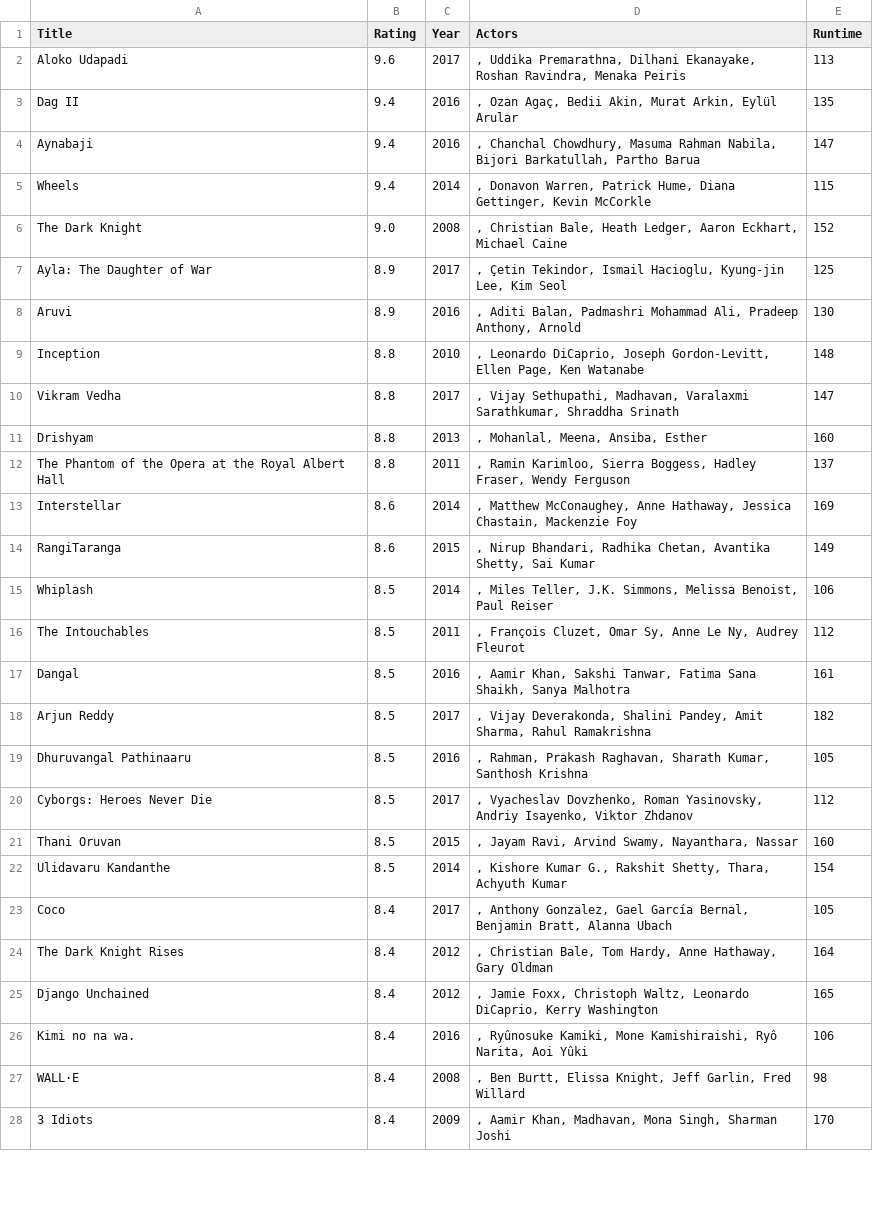
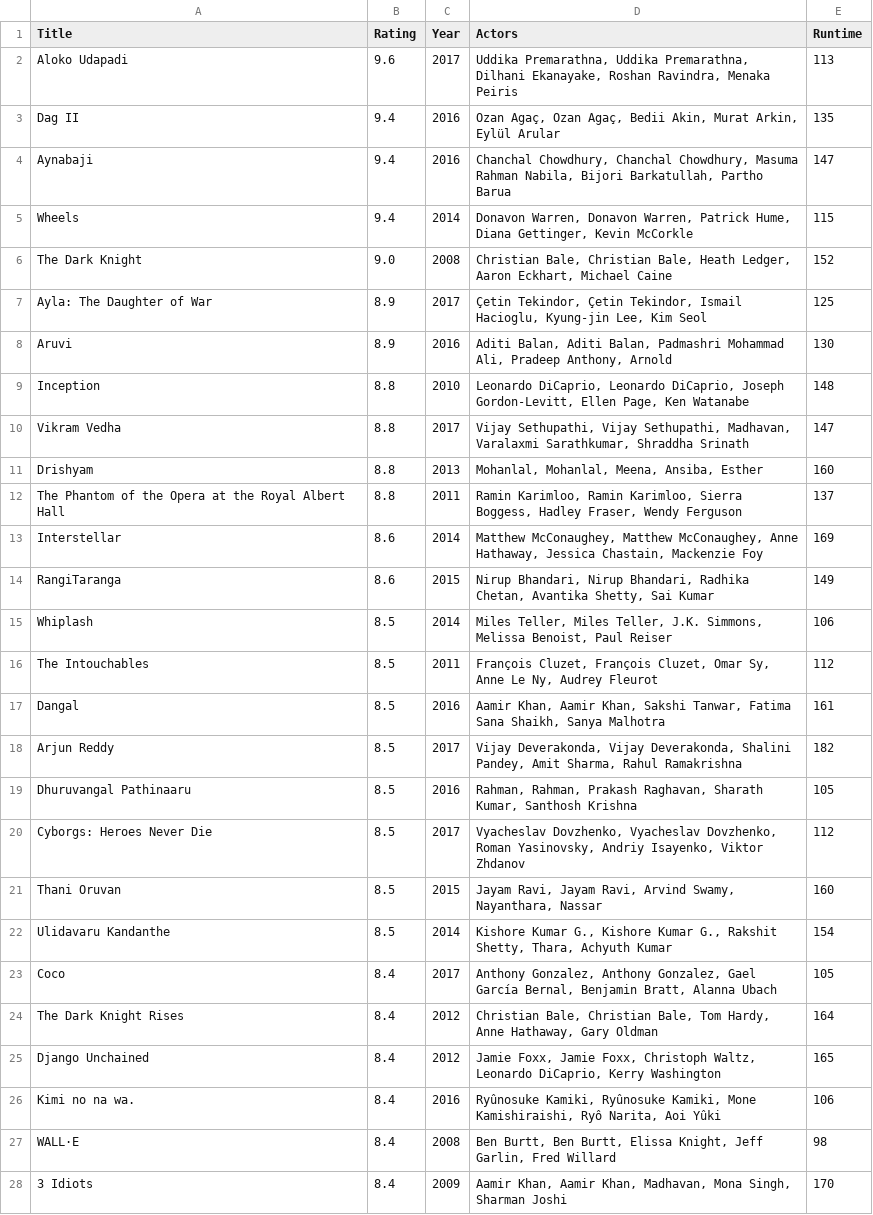
Before and after one commit to TulaKaptein/DataProcessing, a CSV file: Homework/Week_1/movies.csv, drawn as a sheet; only a part is shown; the diff covers the shown part only.

Commit message:
change actors

```diff
--- a/Homework/Week_1/movies.csv
+++ b/Homework/Week_1/movies.csv
@@ -1,28 +1,28 @@
 Title,Rating,Year,Actors,Runtime
-Aloko Udapadi,9.6,2017,", Uddika Premarathna, Dilhani Ekanayake, Roshan Ravindra, Menaka Peiris",113
-Dag II,9.4,2016,", Ozan Agaç, Bedii Akin, Murat Arkin, Eylül Arular",135
-Aynabaji,9.4,2016,", Chanchal Chowdhury, Masuma Rahman Nabila, Bijori Barkatullah, Partho Barua",147
-Wheels,9.4,2014,", Donavon Warren, Patrick Hume, Diana Gettinger, Kevin McCorkle",115
-The Dark Knight,9.0,2008,", Christian Bale, Heath Ledger, Aaron Eckhart, Michael Caine",152
-Ayla: The Daughter of War,8.9,2017,", Çetin Tekindor, Ismail Hacioglu, Kyung-jin Lee, Kim Seol",125
-Aruvi,8.9,2016,", Aditi Balan, Padmashri Mohammad Ali, Pradeep Anthony, Arnold",130
-Inception,8.8,2010,", Leonardo DiCaprio, Joseph Gordon-Levitt, Ellen Page, Ken Watanabe",148
-Vikram Vedha,8.8,2017,", Vijay Sethupathi, Madhavan, Varalaxmi Sarathkumar, Shraddha Srinath",147
-Drishyam,8.8,2013,", Mohanlal, Meena, Ansiba, Esther",160
-The Phantom of the Opera at the Royal Albert Hall,8.8,2011,", Ramin Karimloo, Sierra Boggess, Hadley Fraser, Wendy Ferguson",137
-Interstellar,8.6,2014,", Matthew McConaughey, Anne Hathaway, Jessica Chastain, Mackenzie Foy",169
-RangiTaranga,8.6,2015,", Nirup Bhandari, Radhika Chetan, Avantika Shetty, Sai Kumar",149
-Whiplash,8.5,2014,", Miles Teller, J.K. Simmons, Melissa Benoist, Paul Reiser",106
-The Intouchables,8.5,2011,", François Cluzet, Omar Sy, Anne Le Ny, Audrey Fleurot",112
-Dangal,8.5,2016,", Aamir Khan, Sakshi Tanwar, Fatima Sana Shaikh, Sanya Malhotra",161
-Arjun Reddy,8.5,2017,", Vijay Deverakonda, Shalini Pandey, Amit Sharma, Rahul Ramakrishna",182
-Dhuruvangal Pathinaaru,8.5,2016,", Rahman, Prakash Raghavan, Sharath Kumar, Santhosh Krishna",105
-Cyborgs: Heroes Never Die,8.5,2017,", Vyacheslav Dovzhenko, Roman Yasinovsky, Andriy Isayenko, Viktor Zhdanov",112
-Thani Oruvan,8.5,2015,", Jayam Ravi, Arvind Swamy, Nayanthara, Nassar",160
-Ulidavaru Kandanthe,8.5,2014,", Kishore Kumar G., Rakshit Shetty, Thara, Achyuth Kumar",154
-Coco,8.4,2017,", Anthony Gonzalez, Gael García Bernal, Benjamin Bratt, Alanna Ubach",105
-The Dark Knight Rises,8.4,2012,", Christian Bale, Tom Hardy, Anne Hathaway, Gary Oldman",164
-Django Unchained,8.4,2012,", Jamie Foxx, Christoph Waltz, Leonardo DiCaprio, Kerry Washington",165
-Kimi no na wa.,8.4,2016,", Ryûnosuke Kamiki, Mone Kamishiraishi, Ryô Narita, Aoi Yûki",106
-WALL·E,8.4,2008,", Ben Burtt, Elissa Knight, Jeff Garlin, Fred Willard",98
-3 Idiots,8.4,2009,", Aamir Khan, Madhavan, Mona Singh, Sharman Joshi",170
+Aloko Udapadi,9.6,2017,"Uddika Premarathna, Uddika Premarathna, Dilhani Ekanayake, Roshan Ravindra, Menaka Peiris",113
+Dag II,9.4,2016,"Ozan Agaç, Ozan Agaç, Bedii Akin, Murat Arkin, Eylül Arular",135
+Aynabaji,9.4,2016,"Chanchal Chowdhury, Chanchal Chowdhury, Masuma Rahman Nabila, Bijori Barkatullah, Partho Barua",147
+Wheels,9.4,2014,"Donavon Warren, Donavon Warren, Patrick Hume, Diana Gettinger, Kevin McCorkle",115
+The Dark Knight,9.0,2008,"Christian Bale, Christian Bale, Heath Ledger, Aaron Eckhart, Michael Caine",152
+Ayla: The Daughter of War,8.9,2017,"Çetin Tekindor, Çetin Tekindor, Ismail Hacioglu, Kyung-jin Lee, Kim Seol",125
+Aruvi,8.9,2016,"Aditi Balan, Aditi Balan, Padmashri Mohammad Ali, Pradeep Anthony, Arnold",130
+Inception,8.8,2010,"Leonardo DiCaprio, Leonardo DiCaprio, Joseph Gordon-Levitt, Ellen Page, Ken Watanabe",148
+Vikram Vedha,8.8,2017,"Vijay Sethupathi, Vijay Sethupathi, Madhavan, Varalaxmi Sarathkumar, Shraddha Srinath",147
+Drishyam,8.8,2013,"Mohanlal, Mohanlal, Meena, Ansiba, Esther",160
+The Phantom of the Opera at the Royal Albert Hall,8.8,2011,"Ramin Karimloo, Ramin Karimloo, Sierra Boggess, Hadley Fraser, Wendy Ferguson",137
+Interstellar,8.6,2014,"Matthew McConaughey, Matthew McConaughey, Anne Hathaway, Jessica Chastain, Mackenzie Foy",169
+RangiTaranga,8.6,2015,"Nirup Bhandari, Nirup Bhandari, Radhika Chetan, Avantika Shetty, Sai Kumar",149
+Whiplash,8.5,2014,"Miles Teller, Miles Teller, J.K. Simmons, Melissa Benoist, Paul Reiser",106
+The Intouchables,8.5,2011,"François Cluzet, François Cluzet, Omar Sy, Anne Le Ny, Audrey Fleurot",112
+Dangal,8.5,2016,"Aamir Khan, Aamir Khan, Sakshi Tanwar, Fatima Sana Shaikh, Sanya Malhotra",161
+Arjun Reddy,8.5,2017,"Vijay Deverakonda, Vijay Deverakonda, Shalini Pandey, Amit Sharma, Rahul Ramakrishna",182
+Dhuruvangal Pathinaaru,8.5,2016,"Rahman, Rahman, Prakash Raghavan, Sharath Kumar, Santhosh Krishna",105
+Cyborgs: Heroes Never Die,8.5,2017,"Vyacheslav Dovzhenko, Vyacheslav Dovzhenko, Roman Yasinovsky, Andriy Isayenko, Viktor Zhdanov",112
+Thani Oruvan,8.5,2015,"Jayam Ravi, Jayam Ravi, Arvind Swamy, Nayanthara, Nassar",160
+Ulidavaru Kandanthe,8.5,2014,"Kishore Kumar G., Kishore Kumar G., Rakshit Shetty, Thara, Achyuth Kumar",154
+Coco,8.4,2017,"Anthony Gonzalez, Anthony Gonzalez, Gael García Bernal, Benjamin Bratt, Alanna Ubach",105
+The Dark Knight Rises,8.4,2012,"Christian Bale, Christian Bale, Tom Hardy, Anne Hathaway, Gary Oldman",164
+Django Unchained,8.4,2012,"Jamie Foxx, Jamie Foxx, Christoph Waltz, Leonardo DiCaprio, Kerry Washington",165
+Kimi no na wa.,8.4,2016,"Ryûnosuke Kamiki, Ryûnosuke Kamiki, Mone Kamishiraishi, Ryô Narita, Aoi Yûki",106
+WALL·E,8.4,2008,"Ben Burtt, Ben Burtt, Elissa Knight, Jeff Garlin, Fred Willard",98
+3 Idiots,8.4,2009,"Aamir Khan, Aamir Khan, Madhavan, Mona Singh, Sharman Joshi",170
```
Also changed, not shown: 1 added row, 1 removed row and 21 edited cells elsewhere in this file, 2 other files.
